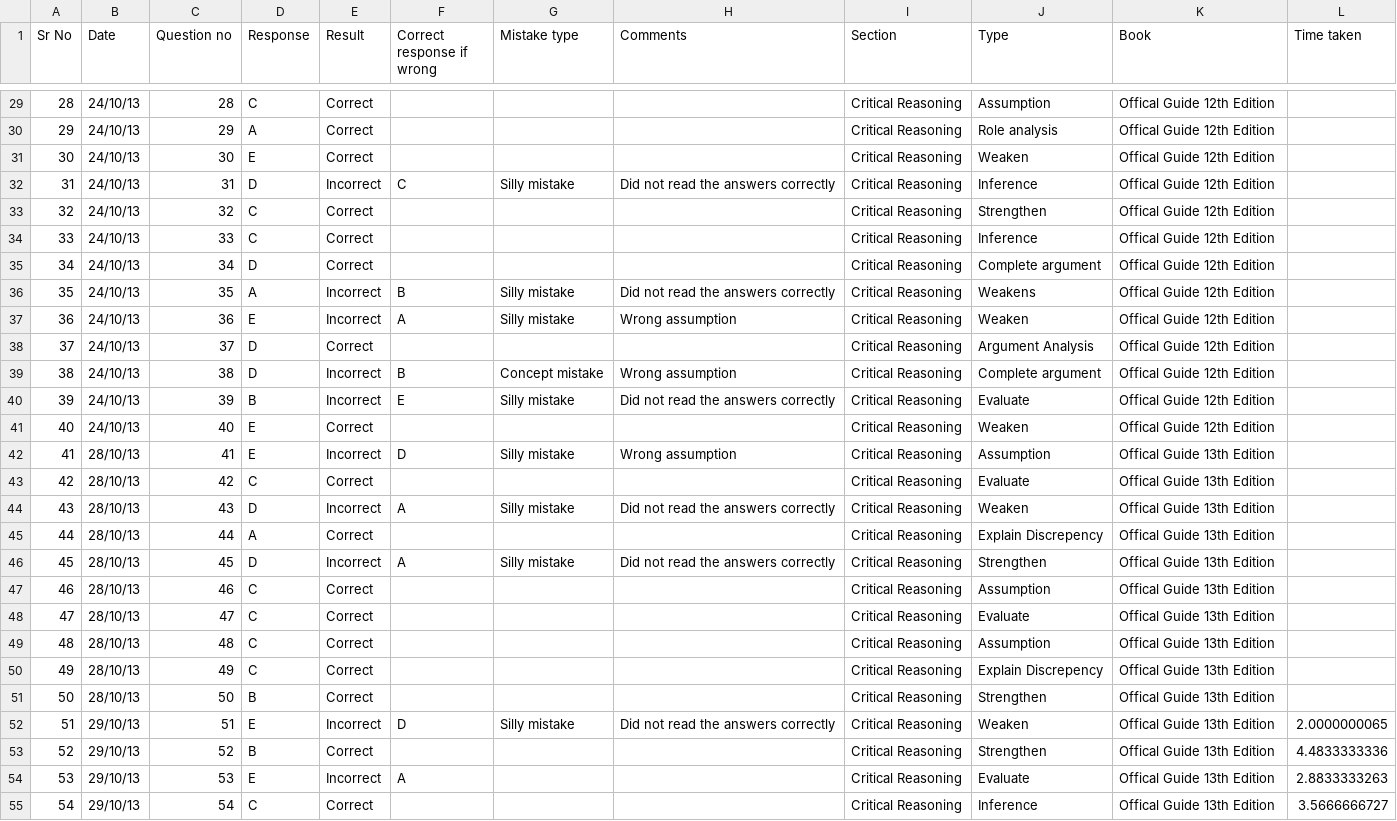
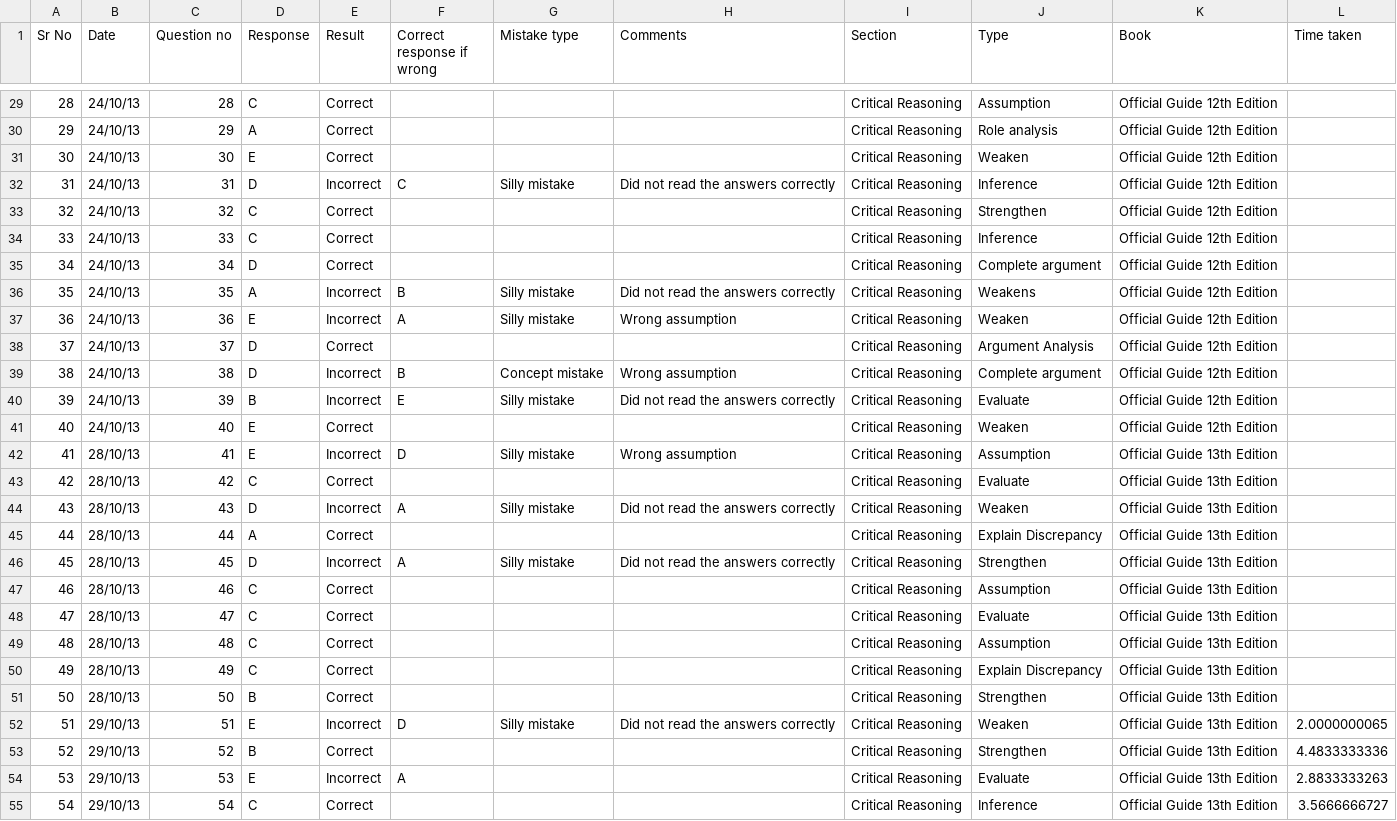
Before and after one commit to abhi4717/GMAT-Prep-Helper, a CSV file: doc/Evaluate.csv, drawn as a sheet; only a part is shown, gaps mark what is left out; the diff covers the shown part only.

```diff
--- a/doc/Evaluate.csv
+++ b/doc/Evaluate.csv
@@ -29,27 +29,27 @@ Sr No	Date	Question no	Response	Result	Correct response if wrong	Mistake type	Co
-28	24/10/13	28	C	Correct				Critical Reasoning	Assumption	Offical Guide 12th Edition	
-29	24/10/13	29	A	Correct				Critical Reasoning	Role analysis	Offical Guide 12th Edition	
-30	24/10/13	30	E	Correct				Critical Reasoning	Weaken	Offical Guide 12th Edition	
-31	24/10/13	31	D	Incorrect	C	Silly mistake	Did not read the answers correctly	Critical Reasoning	Inference	Offical Guide 12th Edition	
-32	24/10/13	32	C	Correct				Critical Reasoning	Strengthen	Offical Guide 12th Edition	
-33	24/10/13	33	C	Correct				Critical Reasoning	Inference	Offical Guide 12th Edition	
-34	24/10/13	34	D	Correct				Critical Reasoning	Complete argument	Offical Guide 12th Edition	
-35	24/10/13	35	A	Incorrect	B	Silly mistake	Did not read the answers correctly	Critical Reasoning	Weakens	Offical Guide 12th Edition	
-36	24/10/13	36	E	Incorrect	A	Silly mistake	Wrong assumption	Critical Reasoning	Weaken	Offical Guide 12th Edition	
-37	24/10/13	37	D	Correct				Critical Reasoning	Argument Analysis	Offical Guide 12th Edition	
-38	24/10/13	38	D	Incorrect	B	Concept mistake	Wrong assumption	Critical Reasoning	Complete argument	Offical Guide 12th Edition	
-39	24/10/13	39	B	Incorrect	E	Silly mistake	Did not read the answers correctly	Critical Reasoning	Evaluate	Offical Guide 12th Edition	
-40	24/10/13	40	E	Correct				Critical Reasoning	Weaken	Offical Guide 12th Edition	
-41	28/10/13	41	E	Incorrect	D	Silly mistake	Wrong assumption	Critical Reasoning	Assumption	Offical Guide 13th Edition	
-42	28/10/13	42	C	Correct				Critical Reasoning	Evaluate	Offical Guide 13th Edition	
-43	28/10/13	43	D	Incorrect	A	Silly mistake	Did not read the answers correctly	Critical Reasoning	Weaken	Offical Guide 13th Edition	
-44	28/10/13	44	A	Correct				Critical Reasoning	Explain Discrepency	Offical Guide 13th Edition	
-45	28/10/13	45	D	Incorrect	A	Silly mistake	Did not read the answers correctly	Critical Reasoning	Strengthen	Offical Guide 13th Edition	
-46	28/10/13	46	C	Correct				Critical Reasoning	Assumption	Offical Guide 13th Edition	
-47	28/10/13	47	C	Correct				Critical Reasoning	Evaluate	Offical Guide 13th Edition	
-48	28/10/13	48	C	Correct				Critical Reasoning	Assumption	Offical Guide 13th Edition	
-49	28/10/13	49	C	Correct				Critical Reasoning	Explain Discrepency	Offical Guide 13th Edition	
-50	28/10/13	50	B	Correct				Critical Reasoning	Strengthen	Offical Guide 13th Edition	
-51	29/10/13	51	E	Incorrect	D	Silly mistake	Did not read the answers correctly	Critical Reasoning	Weaken	Offical Guide 13th Edition	2.0000000065
-52	29/10/13	52	B	Correct				Critical Reasoning	Strengthen	Offical Guide 13th Edition	4.4833333336
-53	29/10/13	53	E	Incorrect	A			Critical Reasoning	Evaluate	Offical Guide 13th Edition	2.8833333263
-54	29/10/13	54	C	Correct				Critical Reasoning	Inference	Offical Guide 13th Edition	3.5666666727
+28	24/10/13	28	C	Correct				Critical Reasoning	Assumption	Official Guide 12th Edition	
+29	24/10/13	29	A	Correct				Critical Reasoning	Role analysis	Official Guide 12th Edition	
+30	24/10/13	30	E	Correct				Critical Reasoning	Weaken	Official Guide 12th Edition	
+31	24/10/13	31	D	Incorrect	C	Silly mistake	Did not read the answers correctly	Critical Reasoning	Inference	Official Guide 12th Edition	
+32	24/10/13	32	C	Correct				Critical Reasoning	Strengthen	Official Guide 12th Edition	
+33	24/10/13	33	C	Correct				Critical Reasoning	Inference	Official Guide 12th Edition	
+34	24/10/13	34	D	Correct				Critical Reasoning	Complete argument	Official Guide 12th Edition	
+35	24/10/13	35	A	Incorrect	B	Silly mistake	Did not read the answers correctly	Critical Reasoning	Weakens	Official Guide 12th Edition	
+36	24/10/13	36	E	Incorrect	A	Silly mistake	Wrong assumption	Critical Reasoning	Weaken	Official Guide 12th Edition	
+37	24/10/13	37	D	Correct				Critical Reasoning	Argument Analysis	Official Guide 12th Edition	
+38	24/10/13	38	D	Incorrect	B	Concept mistake	Wrong assumption	Critical Reasoning	Complete argument	Official Guide 12th Edition	
+39	24/10/13	39	B	Incorrect	E	Silly mistake	Did not read the answers correctly	Critical Reasoning	Evaluate	Official Guide 12th Edition	
+40	24/10/13	40	E	Correct				Critical Reasoning	Weaken	Official Guide 12th Edition	
+41	28/10/13	41	E	Incorrect	D	Silly mistake	Wrong assumption	Critical Reasoning	Assumption	Official Guide 13th Edition	
+42	28/10/13	42	C	Correct				Critical Reasoning	Evaluate	Official Guide 13th Edition	
+43	28/10/13	43	D	Incorrect	A	Silly mistake	Did not read the answers correctly	Critical Reasoning	Weaken	Official Guide 13th Edition	
+44	28/10/13	44	A	Correct				Critical Reasoning	Explain Discrepancy	Official Guide 13th Edition	
+45	28/10/13	45	D	Incorrect	A	Silly mistake	Did not read the answers correctly	Critical Reasoning	Strengthen	Official Guide 13th Edition	
+46	28/10/13	46	C	Correct				Critical Reasoning	Assumption	Official Guide 13th Edition	
+47	28/10/13	47	C	Correct				Critical Reasoning	Evaluate	Official Guide 13th Edition	
+48	28/10/13	48	C	Correct				Critical Reasoning	Assumption	Official Guide 13th Edition	
+49	28/10/13	49	C	Correct				Critical Reasoning	Explain Discrepancy	Official Guide 13th Edition	
+50	28/10/13	50	B	Correct				Critical Reasoning	Strengthen	Official Guide 13th Edition	
+51	29/10/13	51	E	Incorrect	D	Silly mistake	Did not read the answers correctly	Critical Reasoning	Weaken	Official Guide 13th Edition	2.0000000065
+52	29/10/13	52	B	Correct				Critical Reasoning	Strengthen	Official Guide 13th Edition	4.4833333336
+53	29/10/13	53	E	Incorrect	A			Critical Reasoning	Evaluate	Official Guide 13th Edition	2.8833333263
+54	29/10/13	54	C	Correct				Critical Reasoning	Inference	Official Guide 13th Edition	3.5666666727
```
Also changed, not shown: 77 edited cells elsewhere in this file, 1 other file.
